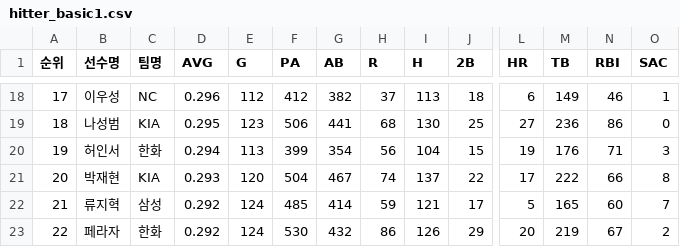
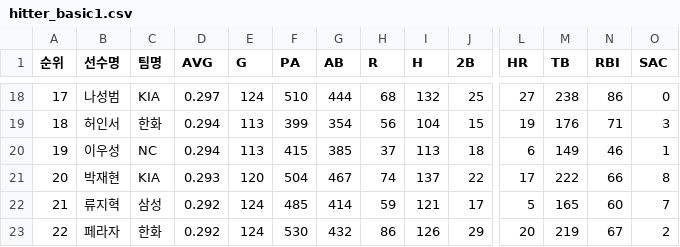
Before and after one commit to yruserious/kbo-fangraphs, a CSV file: data_raw/2026_kbo_official/hitter_basic1.csv, drawn as a sheet; only a part is shown, gaps mark what is left out; removed rows and columns are numbered as before the commit, all else as after; rows hold the shown columns only; the diff covers the shown part only; the diff names each change by its address in the sheet, - before the commit and + after, or states it on an @@ line.

```diff
--- a/data_raw/2026_kbo_official/hitter_basic1.csv
+++ b/data_raw/2026_kbo_official/hitter_basic1.csv
-B18 (선수명): 이우성
+B18 (선수명): 나성범
-C18 (팀명): NC
+C18 (팀명): KIA
-D18 (AVG): 0.296
+D18 (AVG): 0.297
-E18 (G): 112
+E18 (G): 124
-F18 (PA): 412
+F18 (PA): 510
-G18 (AB): 382
+G18 (AB): 444
-H18 (R): 37
+H18 (R): 68
-I18 (H): 113
+I18 (H): 132
-J18 (2B): 18
+J18 (2B): 25
-L18 (HR): 6
+L18 (HR): 27
-M18 (TB): 149
+M18 (TB): 238
-N18 (RBI): 46
+N18 (RBI): 86
-O18 (SAC): 1
+O18 (SAC): 0
-row 19: 18 | 나성범 | KIA | 0.295 | 123 | 506 | 441 | 68 | 130 | 25 | 27 | 236 | 86 | 0
-A19 (순위): 19
+A19 (순위): 18
+row 20: 19 | 이우성 | NC | 0.294 | 113 | 415 | 385 | 37 | 113 | 18 | 6 | 149 | 46 | 1
```
Also changed, not shown: 2 added rows, 2 removed rows and 23 edited cells elsewhere in this file, data_raw/2026_kbo_official/defense_basic.csv, data_raw/2026_kbo_official/hitter_basic2.csv, 2 other files.
